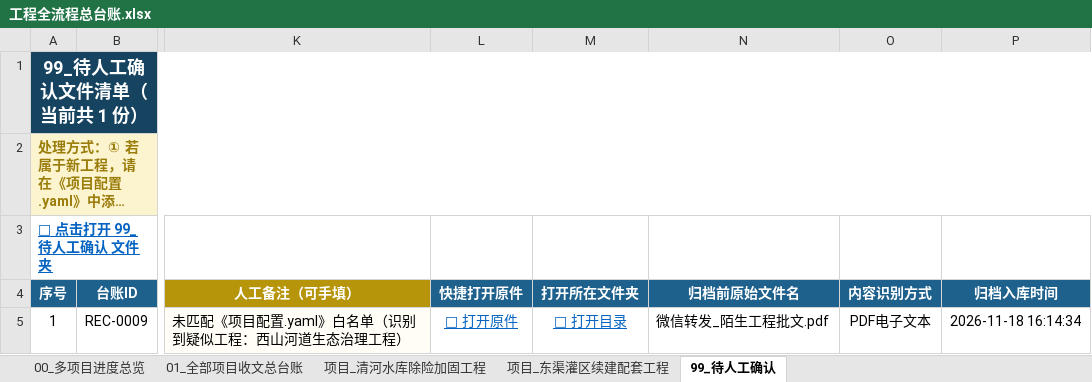
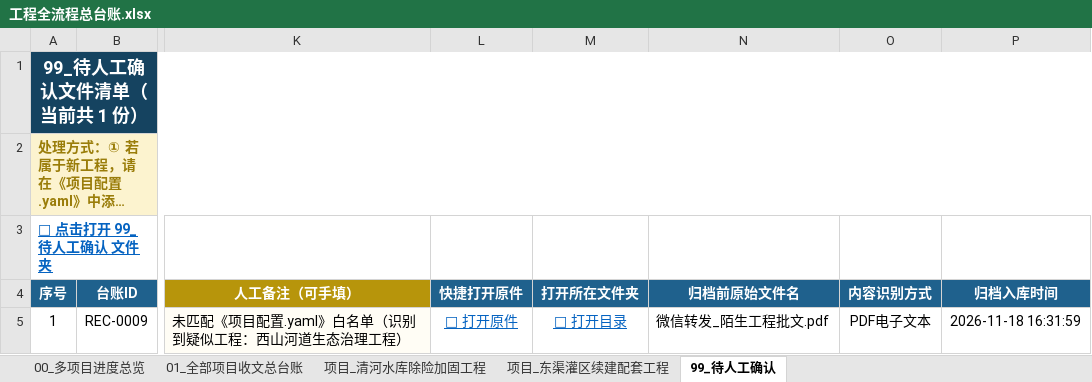
Before and after one commit to wangsc18/water-project-ledger, an Excel workbook: 工程全流程总台账.xlsx, sheet 99_待人工确认, drawn as a sheet; only a part is shown, gaps mark what is left out; long unchanged cells end in …; values as stored, in another font and other column widths than the file's, no borders; the diff names each change by its address in the sheet, - before the commit and + after, or states it on an @@ line.

```diff
--- a/工程全流程总台账.xlsx (sheet 99_待人工确认)
+++ b/工程全流程总台账.xlsx (sheet 99_待人工确认)
-P5 (归档入库时间): 2026-11-18 16:14:34
+P5 (归档入库时间): 2026-11-18 16:31:59
```
Also changed, not shown: sheet 01_全部项目收文总台账, sheet 项目_清河水库除险加固工程, sheet 项目_东渠灌区续建配套工程, sheet 00_多项目进度总览, 项目归档库/东渠灌区续建配套工程/东渠灌区续建配套工程_电子台账.xlsx, 项目归档库/清河水库除险加固工程/06_过程管控/20261116-清河水库除险加固工程-施工一标第2期进度款支付证书.xlsx, 26 other files.
